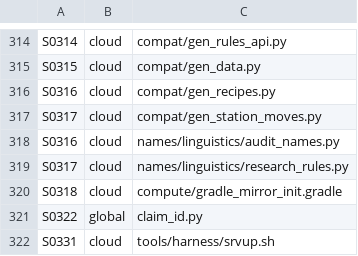
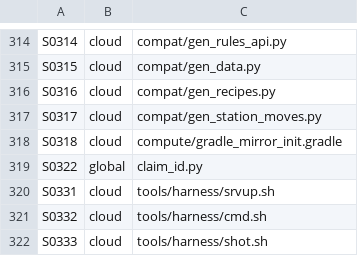
Before and after one commit to GeddyLifeson/Global-Repo, a TSV file: ids.tsv, drawn as a sheet; only a part is shown, gaps mark what is left out; the shorter side is filled out with more unchanged rows.

```diff
--- a/ids.tsv
+++ b/ids.tsv
@@ -317,4 +317,2 @@ S0316	cloud	compat/gen_recipes.py
 S0317	cloud	compat/gen_station_moves.py
-S0316	cloud	names/linguistics/audit_names.py
-S0317	cloud	names/linguistics/research_rules.py
 S0318	cloud	compute/gradle_mirror_init.gradle
```
Also changed, not shown: cloud_inventory.tsv.
